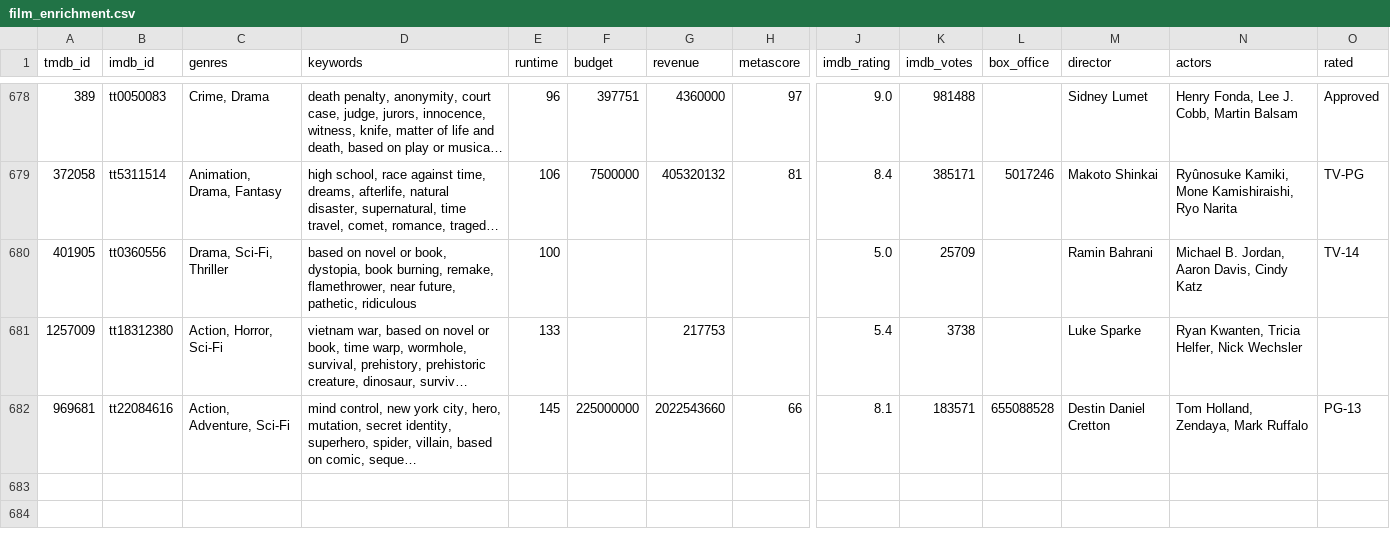
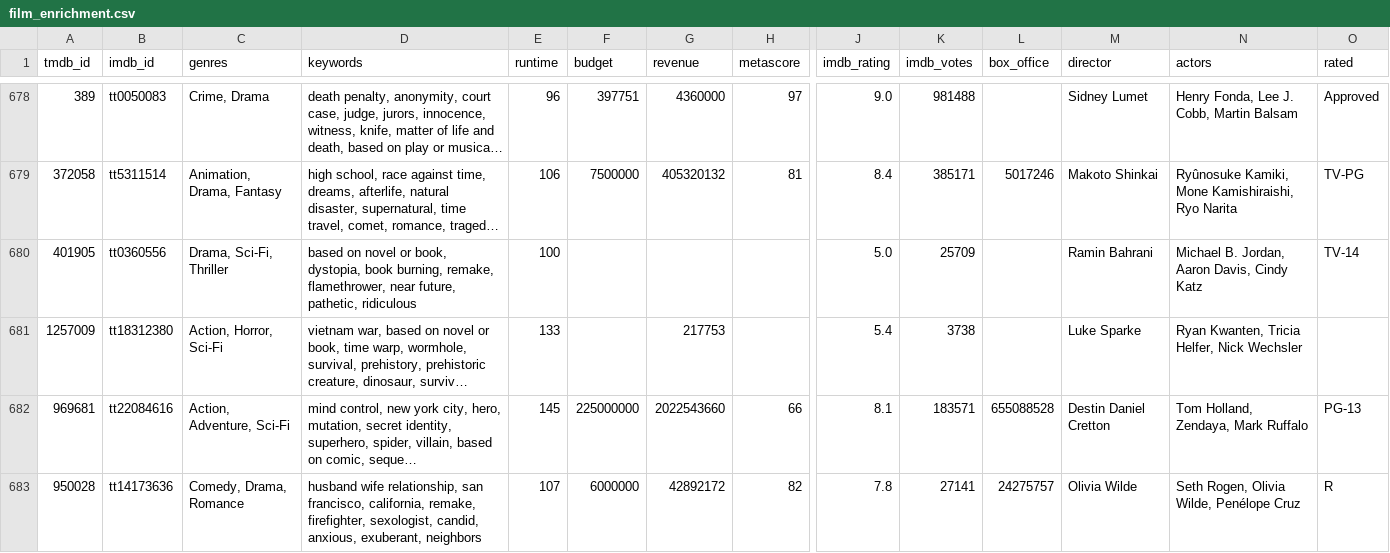
Before and after one commit to FeatherAnalytics/cinemetrics, a CSV file: transform/seeds/film_enrichment.csv, drawn as a sheet; only a part is shown, gaps mark what is left out; long unchanged cells end in …; rows hold the shown columns only; the diff names each change by its address in the sheet, - before the commit and + after, or states it on an @@ line.

```diff
--- a/transform/seeds/film_enrichment.csv
+++ b/transform/seeds/film_enrichment.csv
+row 683: 950028 | tt14173636 | Comedy, Drama, Romance | husband wife relationship, san francisco, california, remake, firefighter, sexologist, candid, anxious, exuberant, neighbors | 107 | 6000000 | 42892172 | 82 | 7.8 | 27141 | 24275757 | Olivia Wilde | Seth Rogen, Olivia Wilde, Penélope Cruz | R
```
Also changed, not shown: transform/seeds/film_log.csv, transform/seeds/poster_slices.csv, 4 other files.
